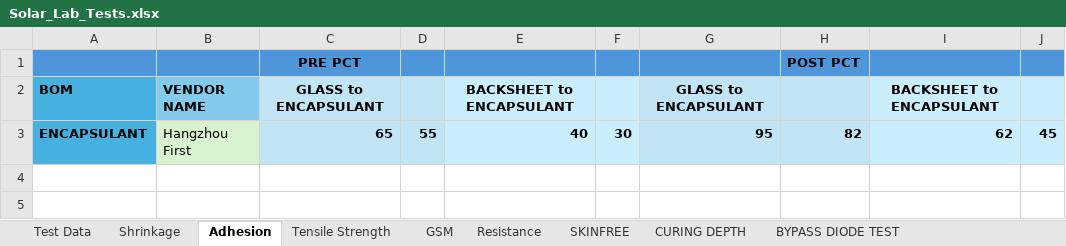
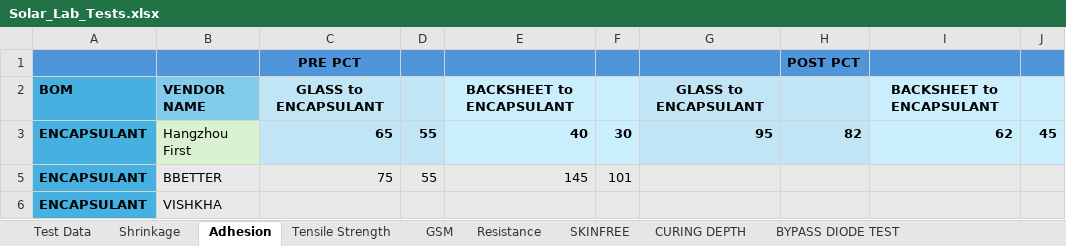
Before and after one commit to naveen221001/rnd-solar-api, an Excel workbook: data/Solar_Lab_Tests.xlsx, sheet Adhesion, drawn as a sheet; values as stored, in another font and other column widths than the file's, no borders; table styles not drawn; the diff names each change by its address in the sheet, - before the commit and + after, or states it on an @@ line.

```diff
--- a/data/Solar_Lab_Tests.xlsx (sheet Adhesion)
+++ b/data/Solar_Lab_Tests.xlsx (sheet Adhesion)
+row 5: ENCAPSULANT | BBETTER | 75 | 55 | 145 | 101
+row 6: ENCAPSULANT | VISHKHA
```
Also changed, not shown: sheet Test Data, sheet BYPASS DIODE TEST, sheet Resistance, sheet Shrinkage, sheet GSM, sheet Tensile Strength, data/RND_Todos.xlsx, 2 other files.
